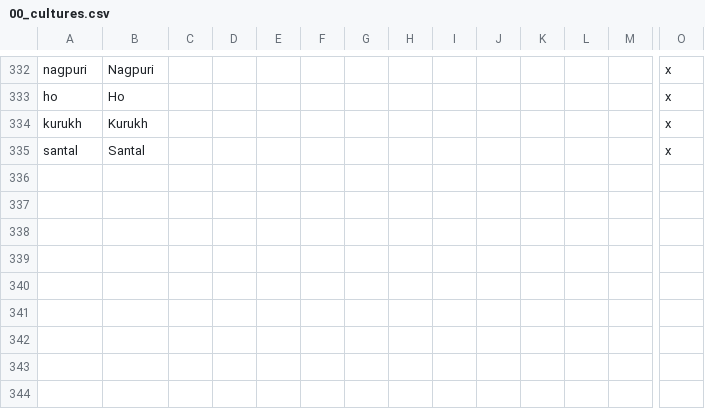
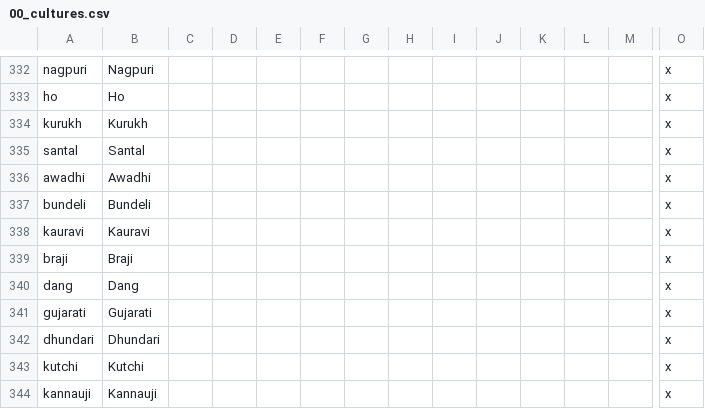
Before and after one commit to klorpa/After-The-End-Eurasia, a CSV file: ATE_Eurasia/localisation/00_cultures.csv, drawn as a sheet; only a part is shown, gaps mark what is left out; rows hold the shown columns only; the diff names each change by its address in the sheet, - before the commit and + after, or states it on an @@ line.

```diff
--- a/ATE_Eurasia/localisation/00_cultures.csv
+++ b/ATE_Eurasia/localisation/00_cultures.csv
+row 336: awadhi | Awadhi |  |  |  |  |  |  |  |  |  |  |  | x
+row 337: bundeli | Bundeli |  |  |  |  |  |  |  |  |  |  |  | x
+row 338: kauravi | Kauravi |  |  |  |  |  |  |  |  |  |  |  | x
+row 339: braji | Braji |  |  |  |  |  |  |  |  |  |  |  | x
+row 340: dang | Dang |  |  |  |  |  |  |  |  |  |  |  | x
+row 341: gujarati | Gujarati |  |  |  |  |  |  |  |  |  |  |  | x
+row 342: dhundari | Dhundari |  |  |  |  |  |  |  |  |  |  |  | x
+row 343: kutchi | Kutchi |  |  |  |  |  |  |  |  |  |  |  | x
+row 344: kannauji | Kannauji |  |  |  |  |  |  |  |  |  |  |  | x
```
Also changed, not shown: 37 other files.
